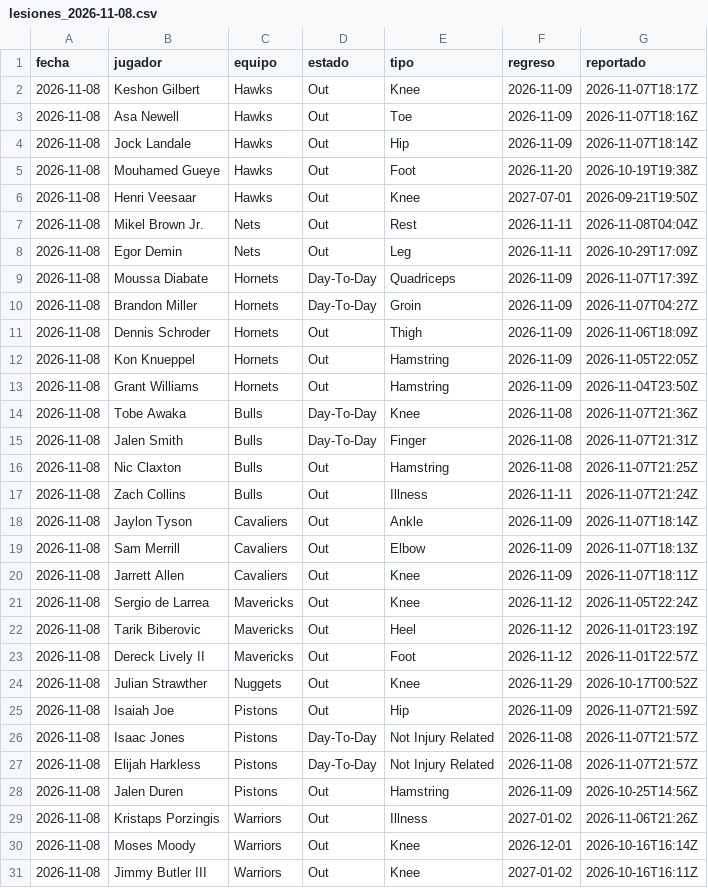
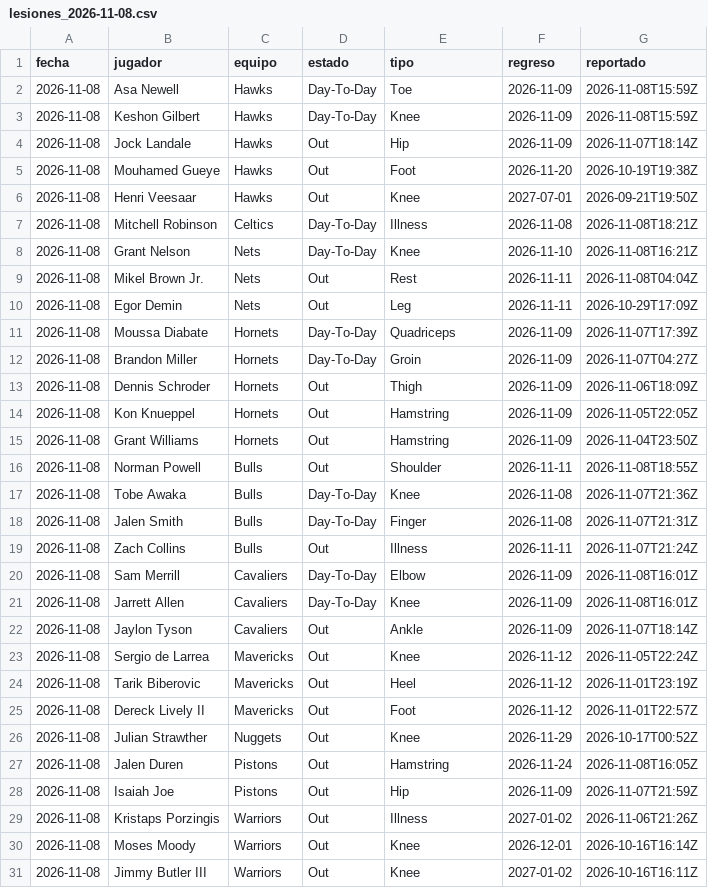
Before and after one commit to noevillaes/nba-player-forecasting, a CSV file: predictions/lesiones_2026-11-08.csv, drawn as a sheet; only a part is shown; the diff covers the shown part only.

```diff
--- a/predictions/lesiones_2026-11-08.csv
+++ b/predictions/lesiones_2026-11-08.csv
@@ -1,4 +1,4 @@
 fecha,jugador,equipo,estado,tipo,regreso,reportado
-2026-11-08,Keshon Gilbert,Hawks,Out,Knee,2026-11-09,2026-11-07T18:17Z
-2026-11-08,Asa Newell,Hawks,Out,Toe,2026-11-09,2026-11-07T18:16Z
+2026-11-08,Asa Newell,Hawks,Day-To-Day,Toe,2026-11-09,2026-11-08T15:59Z
+2026-11-08,Keshon Gilbert,Hawks,Day-To-Day,Knee,2026-11-09,2026-11-08T15:59Z
 2026-11-08,Jock Landale,Hawks,Out,Hip,2026-11-09,2026-11-07T18:14Z
@@ -6,2 +6,4 @@ fecha,jugador,equipo,estado,tipo,regreso,reportado
 2026-11-08,Henri Veesaar,Hawks,Out,Knee,2027-07-01,2026-09-21T19:50Z
+2026-11-08,Mitchell Robinson,Celtics,Day-To-Day,Illness,2026-11-08,2026-11-08T18:21Z
+2026-11-08,Grant Nelson,Nets,Day-To-Day,Knee,2026-11-10,2026-11-08T16:21Z
 2026-11-08,Mikel Brown Jr.,Nets,Out,Rest,2026-11-11,2026-11-08T04:04Z
@@ -13,9 +15,9 @@ fecha,jugador,equipo,estado,tipo,regreso,reportado
 2026-11-08,Grant Williams,Hornets,Out,Hamstring,2026-11-09,2026-11-04T23:50Z
+2026-11-08,Norman Powell,Bulls,Out,Shoulder,2026-11-11,2026-11-08T18:55Z
 2026-11-08,Tobe Awaka,Bulls,Day-To-Day,Knee,2026-11-08,2026-11-07T21:36Z
 2026-11-08,Jalen Smith,Bulls,Day-To-Day,Finger,2026-11-08,2026-11-07T21:31Z
-2026-11-08,Nic Claxton,Bulls,Out,Hamstring,2026-11-08,2026-11-07T21:25Z
 2026-11-08,Zach Collins,Bulls,Out,Illness,2026-11-11,2026-11-07T21:24Z
+2026-11-08,Sam Merrill,Cavaliers,Day-To-Day,Elbow,2026-11-09,2026-11-08T16:01Z
+2026-11-08,Jarrett Allen,Cavaliers,Day-To-Day,Knee,2026-11-09,2026-11-08T16:01Z
 2026-11-08,Jaylon Tyson,Cavaliers,Out,Ankle,2026-11-09,2026-11-07T18:14Z
-2026-11-08,Sam Merrill,Cavaliers,Out,Elbow,2026-11-09,2026-11-07T18:13Z
-2026-11-08,Jarrett Allen,Cavaliers,Out,Knee,2026-11-09,2026-11-07T18:11Z
 2026-11-08,Sergio de Larrea,Mavericks,Out,Knee,2026-11-12,2026-11-05T22:24Z
@@ -24,6 +26,4 @@ fecha,jugador,equipo,estado,tipo,regreso,reportado
 2026-11-08,Julian Strawther,Nuggets,Out,Knee,2026-11-29,2026-10-17T00:52Z
+2026-11-08,Jalen Duren,Pistons,Out,Hamstring,2026-11-24,2026-11-08T16:05Z
 2026-11-08,Isaiah Joe,Pistons,Out,Hip,2026-11-09,2026-11-07T21:59Z
-2026-11-08,Isaac Jones,Pistons,Day-To-Day,Not Injury Related,2026-11-08,2026-11-07T21:57Z
-2026-11-08,Elijah Harkless,Pistons,Day-To-Day,Not Injury Related,2026-11-08,2026-11-07T21:57Z
-2026-11-08,Jalen Duren,Pistons,Out,Hamstring,2026-11-09,2026-10-25T14:56Z
 2026-11-08,Kristaps Porzingis,Warriors,Out,Illness,2027-01-02,2026-11-06T21:26Z
```
Also changed, not shown: 4 added rows, 3 removed rows and 14 edited cells elsewhere in this file, predictions/2026-11-08.csv, predictions/historial_juegos.csv, 5 other files.
